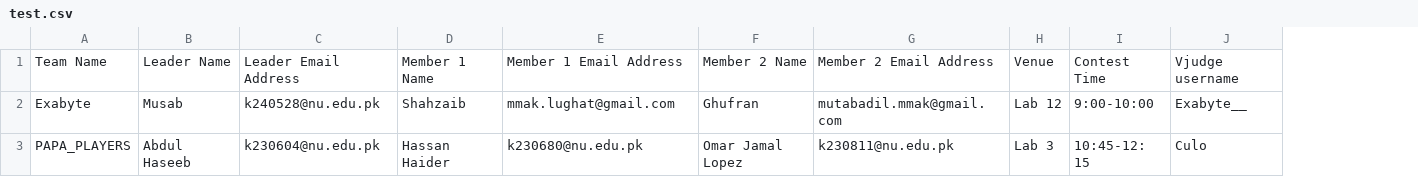
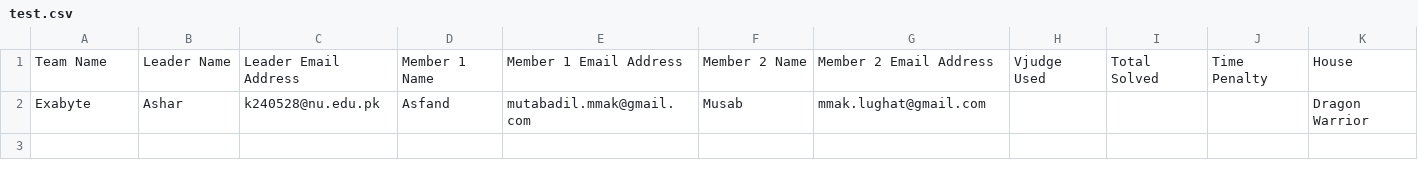
Before and after one commit to abdullahedhiii/acm-automation, a CSV file: eventdetails/test.csv, drawn as a sheet; removed rows and columns are numbered as before the commit, all else as after; the diff names each change by its address in the sheet, - before the commit and + after, or states it on an @@ line.

```diff
--- a/eventdetails/test.csv
+++ b/eventdetails/test.csv
-column H, rows 1-2: Venue | Lab 12
-column I, rows 1-2: Contest Time | 9:00-10:00
-column J, rows 1-2: Vjudge username | Exabyte__
+column H, row 1: Vjudge Used
+column I, row 1: Total Solved
+column J, row 1: Time Penalty
+column K, rows 1-2: House | Dragon Warrior
-B2: Musab
+B2: Ashar
-D2: Shahzaib
+D2: Asfand
-E2: mmak.lughat@gmail.com
+E2: mutabadil.mmak@gmail.com
-F2: Ghufran
+F2: Musab
-G2: mutabadil.mmak@gmail.com
+G2: mmak.lughat@gmail.com
-row 3: PAPA_PLAYERS | Abdul Haseeb | k230604@nu.edu.pk | Hassan Haider | k230680@nu.edu.pk | Omar Jamal Lopez | k230811@nu.edu.pk | Lab 3 | 10:45-12: 15 | Culo
```
Also changed, not shown: coderscupparticipants/test.csv, eventdetails/failed.csv, 16 other files.
